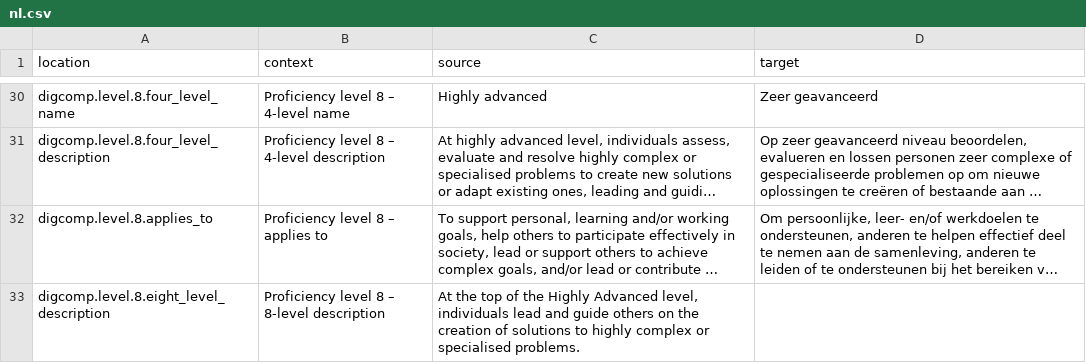
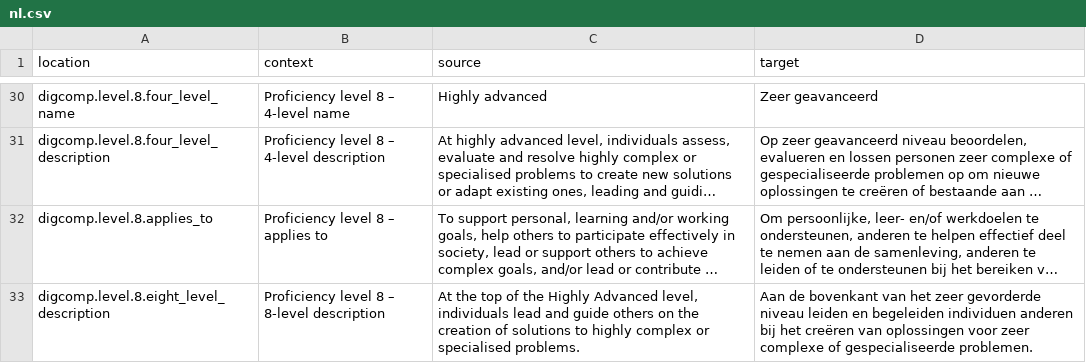
Before and after one commit to PiAir/digcomp3-l10n, a CSV file: locale/levels/nl.csv, drawn as a sheet; only a part is shown, gaps mark what is left out; long unchanged cells end in …; the diff covers the shown part only; the diff names each change by its address in the sheet, - before the commit and + after, or states it on an @@ line.

```diff
--- a/locale/levels/nl.csv
+++ b/locale/levels/nl.csv
-D33 (target): (empty)
+D33 (target): Aan de bovenkant van het zeer gevorderde niveau leiden en begeleiden individuen anderen bij het creëren van oplossingen voor zeer complexe of gespecialiseerde problemen.
```
Also changed, not shown: 7 edited cells elsewhere in this file.
